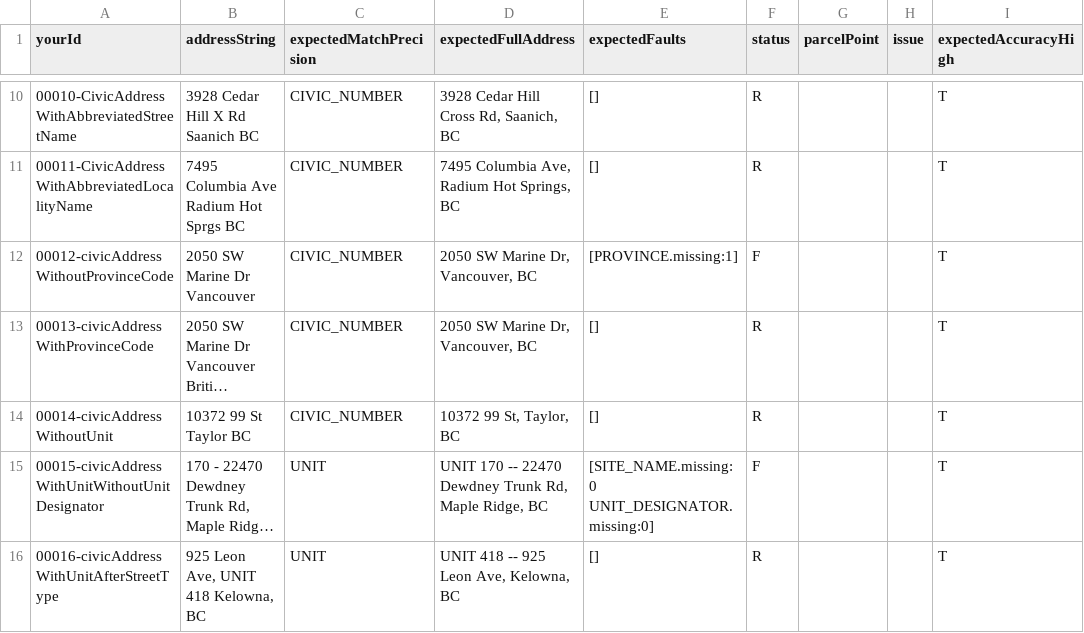
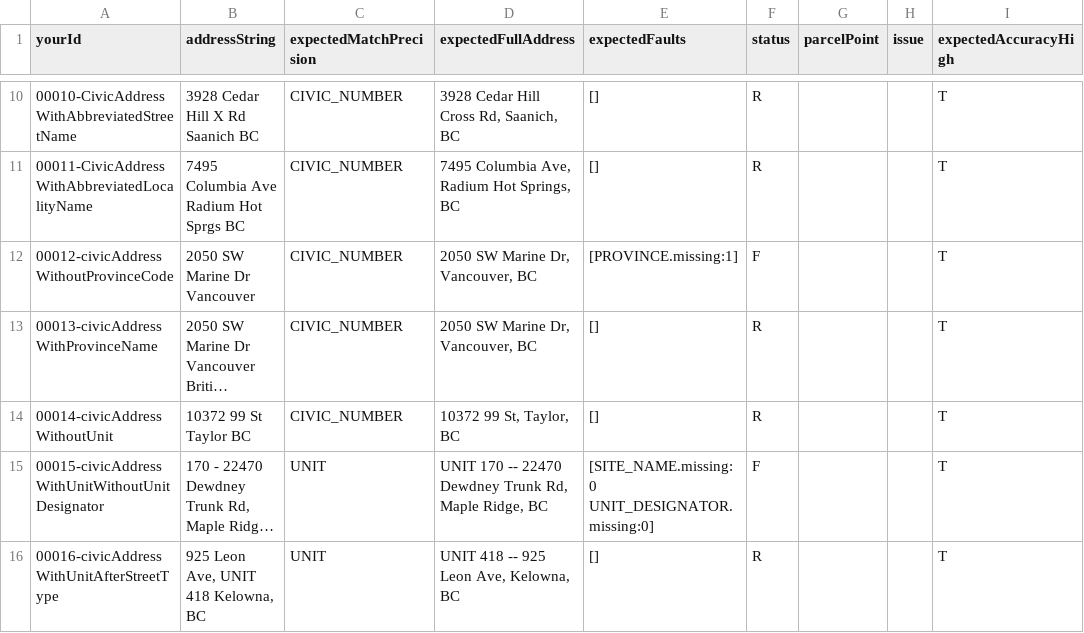
Before and after one commit to bcgov/ols-geocoder, a CSV file: atp_addresses.csv, drawn as a sheet; only a part is shown, gaps mark what is left out; long unchanged cells end in …; the diff names each change by its address in the sheet, - before the commit and + after, or states it on an @@ line.

Commit message:
Update atp_addresses.csv

```diff
--- a/atp_addresses.csv
+++ b/atp_addresses.csv
-A13 (yourId): 00013-civicAddressWithProvinceCode
+A13 (yourId): 00013-civicAddressWithProvinceName
```
